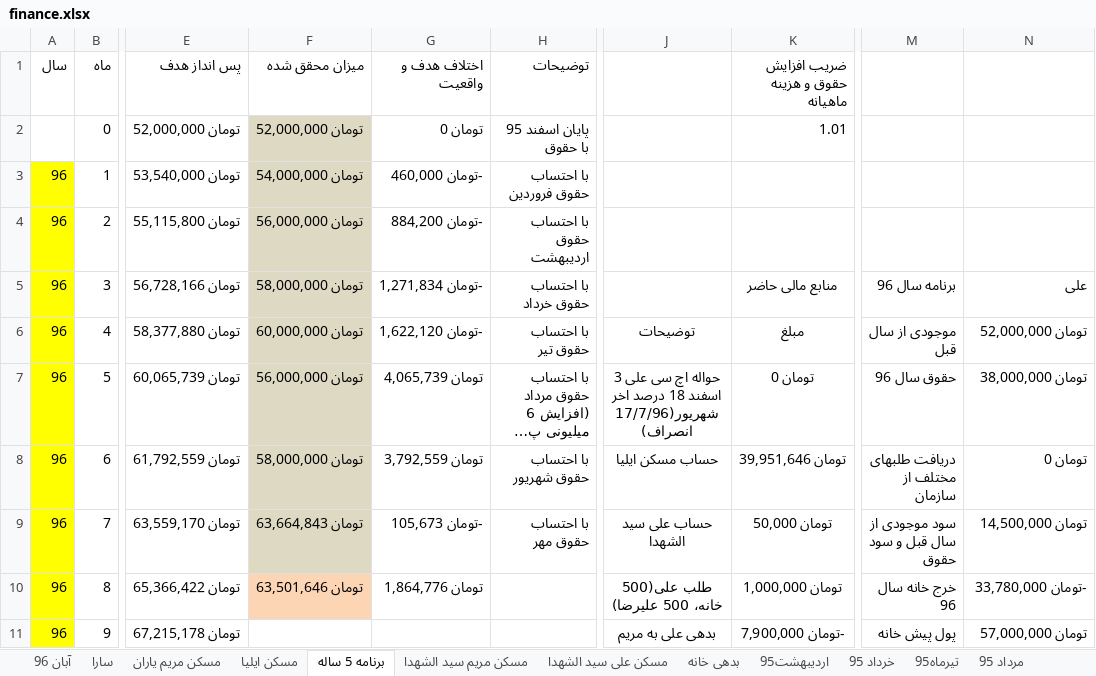
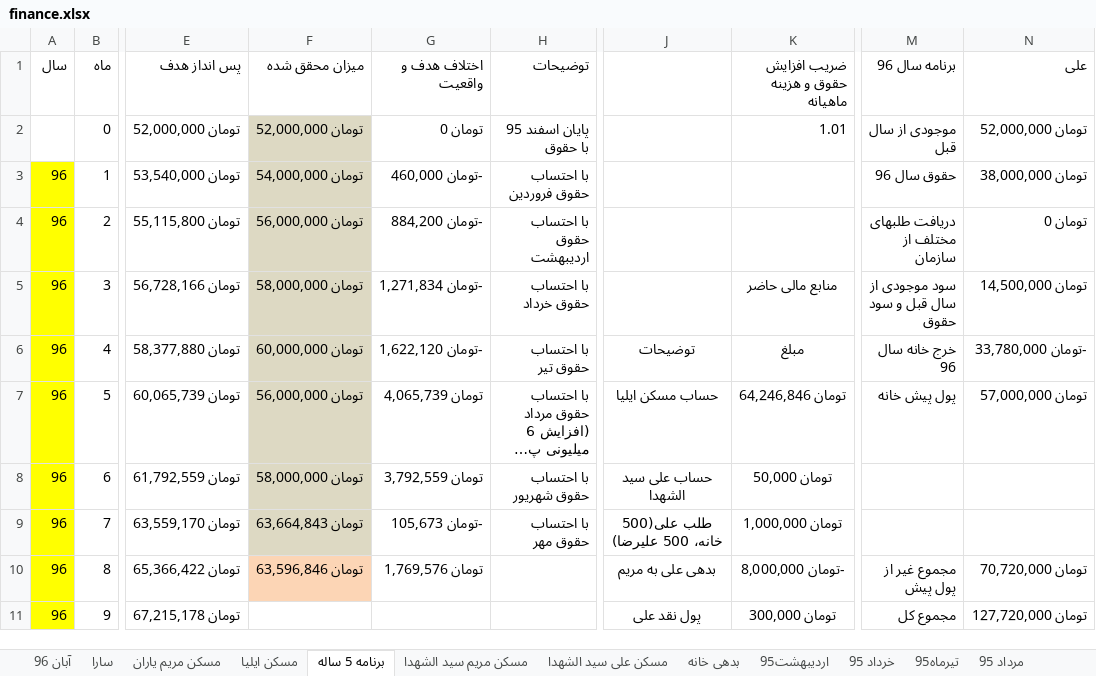
Before and after one commit to ali61n60/AudioDemo, an Excel workbook: AudioDemo/finance/finance.xlsx, sheet برنامه 5 ساله, drawn as a sheet; only a part is shown, gaps mark what is left out; long unchanged cells end in …; values as stored, in another font and other column widths than the file's, no borders; conditional formats not drawn; the diff covers the shown part only; the diff names each change by its address in the sheet, - before the commit and + after, or states it on an @@ line.

```diff
--- a/AudioDemo/finance/finance.xlsx (sheet برنامه 5 ساله)
+++ b/AudioDemo/finance/finance.xlsx (sheet برنامه 5 ساله)
-M1: (empty)
+M1: برنامه سال 96
-N1: (empty)
+N1: علی
-M2 (برنامه سال 96): (empty)
+M2 (برنامه سال 96): موجودی از سال قبل
-N2 (علی): (empty)
+N2 (علی): تومان 52,000,000
-M3 (برنامه سال 96): (empty)
+M3 (برنامه سال 96): حقوق سال 96
-N3 (علی): (empty)
+N3 (علی): تومان 38,000,000
-M4 (برنامه سال 96): (empty)
+M4 (برنامه سال 96): دریافت طلبهای مختلف از سازمان
-N4 (علی): (empty)
+N4 (علی): تومان 0
-M5 (برنامه سال 96): برنامه سال 96
+M5 (برنامه سال 96): سود موجودی از سال قبل و سود حقوق
-N5 (علی): علی
+N5 (علی): تومان 14,500,000
-M6 (برنامه سال 96): موجودی از سال قبل
+M6 (برنامه سال 96): خرج خانه سال 96
-N6 (علی): تومان 52,000,000
+N6 (علی): -تومان 33,780,000
-J7: حواله اچ سی علی 3 اسفند 18 درصد اخر شهریور(17/7/96 انصراف)
+J7: حساب مسکن ایلیا
-K7 (ضریب افزایش حقوق و هزینه ماهیانه): تومان 0
+K7 (ضریب افزایش حقوق و هزینه ماهیانه): تومان 64,246,846
-M7 (برنامه سال 96): حقوق سال 96
+M7 (برنامه سال 96): پول پیش خانه
-N7 (علی): تومان 38,000,000
+N7 (علی): تومان 57,000,000
-J8: حساب مسکن ایلیا
+J8: حساب علی سید الشهدا
-K8 (ضریب افزایش حقوق و هزینه ماهیانه): تومان 39,951,646
+K8 (ضریب افزایش حقوق و هزینه ماهیانه): تومان 50,000
-M8 (برنامه سال 96): دریافت طلبهای مختلف از سازمان
+M8 (برنامه سال 96): (empty)
-N8 (علی): تومان 0
+N8 (علی): (empty)
-J9: حساب علی سید الشهدا
+J9: طلب علی(500 خانه، 500 علیرضا)
-K9 (ضریب افزایش حقوق و هزینه ماهیانه): تومان 50,000
+K9 (ضریب افزایش حقوق و هزینه ماهیانه): تومان 1,000,000
-M9 (برنامه سال 96): سود موجودی از سال قبل و سود حقوق
+M9 (برنامه سال 96): (empty)
-N9 (علی): تومان 14,500,000
+N9 (علی): (empty)
-F10 (میزان محقق شده): تومان 63,501,646
+F10 (میزان محقق شده): تومان 63,596,846
-G10 (اختلاف هدف و واقعیت): تومان 1,864,776
+G10 (اختلاف هدف و واقعیت): تومان 1,769,576
-J10: طلب علی(500 خانه، 500 علیرضا)
+J10: بدهی علی به مریم
-K10 (ضریب افزایش حقوق و هزینه ماهیانه): تومان 1,000,000
+K10 (ضریب افزایش حقوق و هزینه ماهیانه): -تومان 8,000,000
-M10 (برنامه سال 96): خرج خانه سال 96
+M10 (برنامه سال 96): مجموع غیر از پول پیش
-N10 (علی): -تومان 33,780,000
+N10 (علی): تومان 70,720,000
-J11: بدهی علی به مریم
+J11: پول نقد علی
-K11 (ضریب افزایش حقوق و هزینه ماهیانه): -تومان 7,900,000
+K11 (ضریب افزایش حقوق و هزینه ماهیانه): تومان 300,000
-M11 (برنامه سال 96): پول پیش خانه
+M11 (برنامه سال 96): مجموع کل
-N11 (علی): تومان 57,000,000
+N11 (علی): تومان 127,720,000
```
Also changed, not shown: 74 edited cells and cell formats elsewhere in this sheet, sheet مسکن ایلیا, sheet آبان 96.
